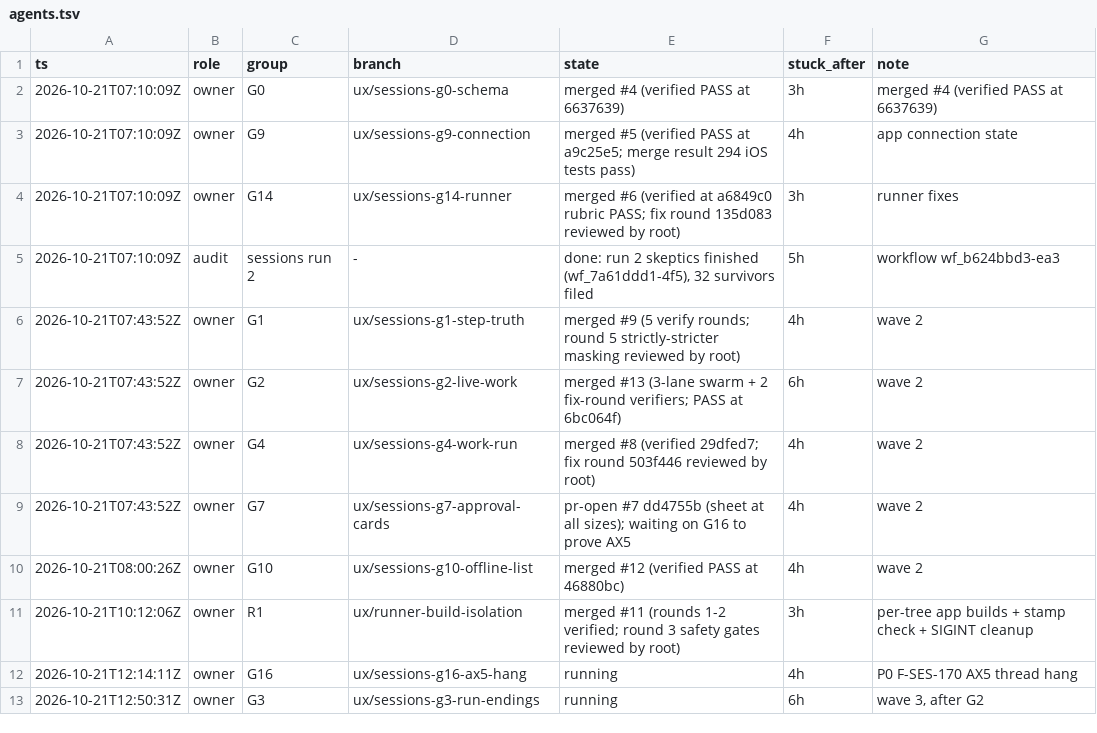
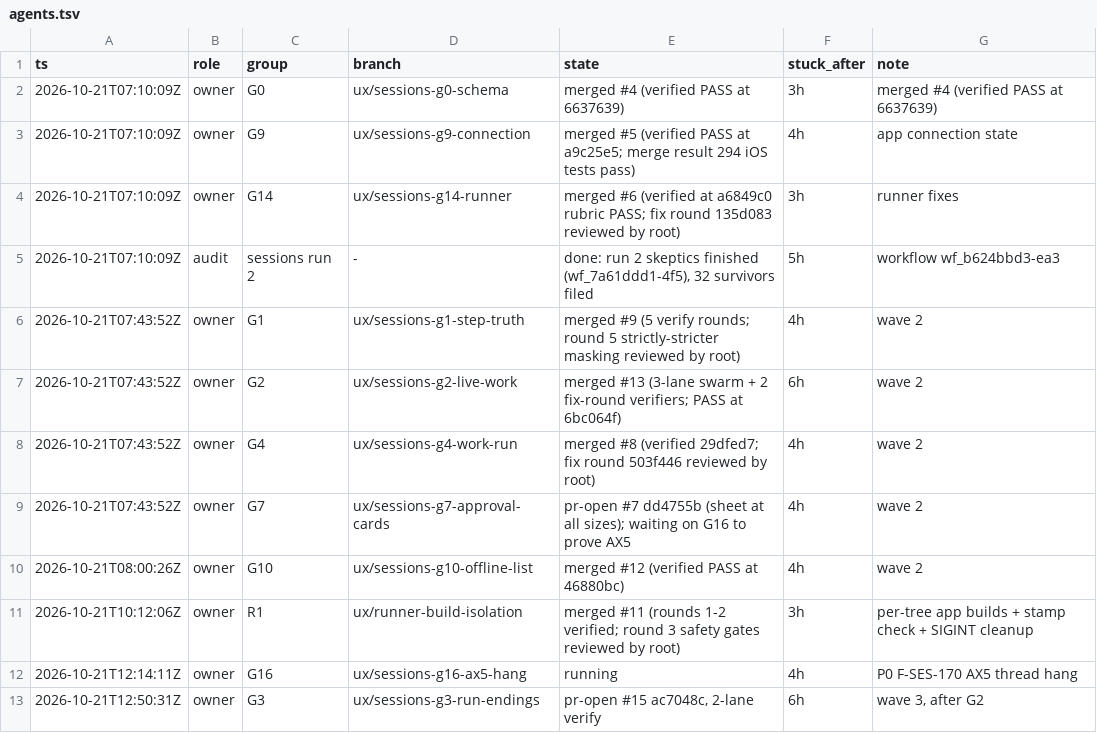
Before and after one commit to IamP5/claudio-bot, a TSV file: docs/ux-program/agents.tsv, drawn as a sheet.

```diff
--- a/docs/ux-program/agents.tsv
+++ b/docs/ux-program/agents.tsv
@@ -12,2 +12,2 @@ ts	role	group	branch	state	stuck_after	note
 2026-10-21T12:14:11Z	owner	G16	ux/sessions-g16-ax5-hang	running	4h	P0 F-SES-170 AX5 thread hang
-2026-10-21T12:50:31Z	owner	G3	ux/sessions-g3-run-endings	running	6h	wave 3, after G2
+2026-10-21T12:50:31Z	owner	G3	ux/sessions-g3-run-endings	pr-open #15 ac7048c, 2-lane verify	6h	wave 3, after G2
```
Also changed, not shown: docs/ux-program/decisions.tsv.
